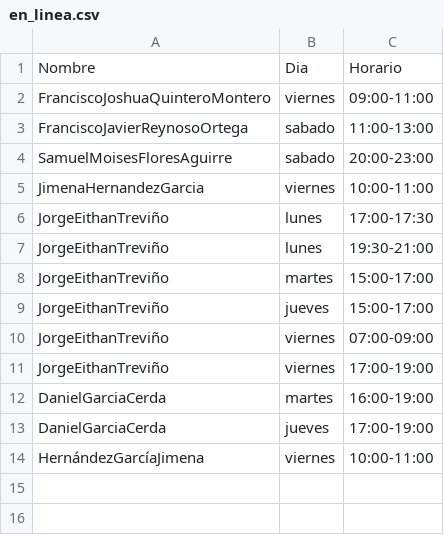
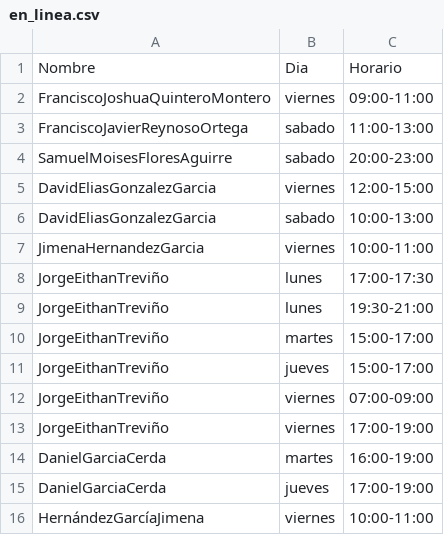
Before and after one commit to PROTECO/proteco-bot, a CSV file: data/asesorias/desarrollo_web/en_linea.csv, drawn as a sheet.

```diff
--- a/data/asesorias/desarrollo_web/en_linea.csv
+++ b/data/asesorias/desarrollo_web/en_linea.csv
@@ -4,2 +4,4 @@ FranciscoJavierReynosoOrtega,sabado,11:00-13:00
 SamuelMoisesFloresAguirre,sabado,20:00-23:00
+DavidEliasGonzalezGarcia,viernes,12:00-15:00
+DavidEliasGonzalezGarcia,sabado,10:00-13:00
 JimenaHernandezGarcia,viernes,10:00-11:00
```
Also changed, not shown: data/asesorias/c/en_linea.csv, data/asesorias/linux/en_linea.csv, 19 other files.
